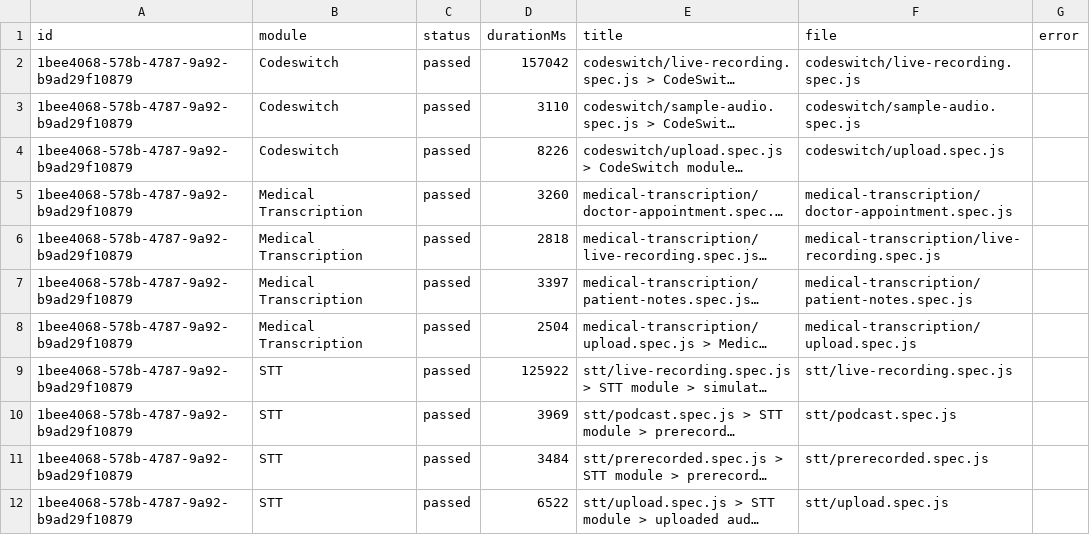
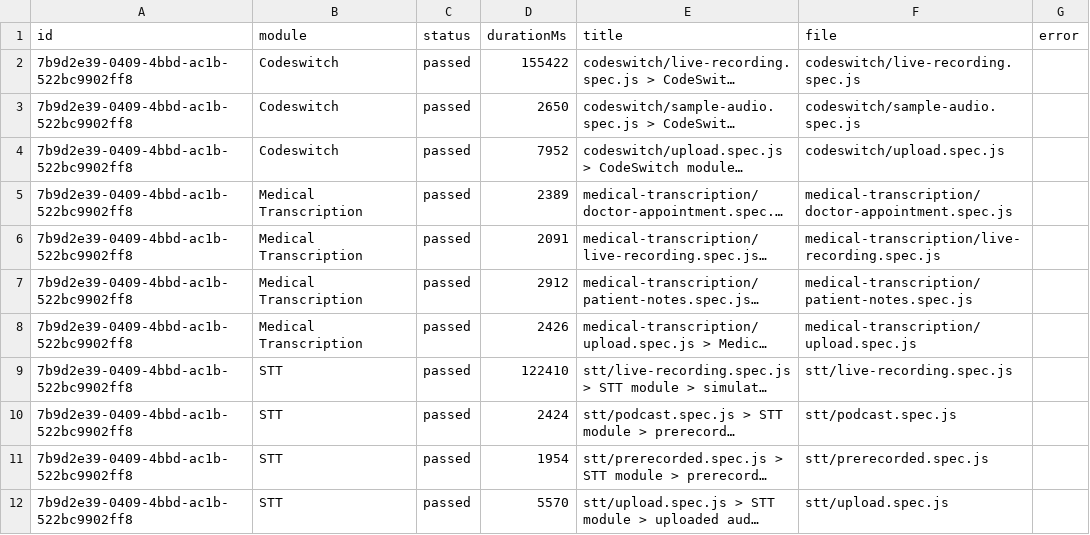
Before and after one commit to Shunyalabsai/widgets-automation, a CSV file: docs/exports/current-run.csv, drawn as a sheet; long unchanged cells end in …; the diff names each change by its address in the sheet, - before the commit and + after, or states it on an @@ line.

```diff
--- a/docs/exports/current-run.csv
+++ b/docs/exports/current-run.csv
-A2:A12 (id): 1bee4068-578b-4787-9a92-b9ad29f10879
+A2:A12 (id): 7b9d2e39-0409-4bbd-ac1b-522bc9902ff8
-D2 (durationMs): 157042
+D2 (durationMs): 155422
-D3 (durationMs): 3110
+D3 (durationMs): 2650
-D4 (durationMs): 8226
+D4 (durationMs): 7952
-D5 (durationMs): 3260
+D5 (durationMs): 2389
-D6 (durationMs): 2818
+D6 (durationMs): 2091
-D7 (durationMs): 3397
+D7 (durationMs): 2912
-D8 (durationMs): 2504
+D8 (durationMs): 2426
-D9 (durationMs): 125922
+D9 (durationMs): 122410
-D10 (durationMs): 3969
+D10 (durationMs): 2424
-D11 (durationMs): 3484
+D11 (durationMs): 1954
-D12 (durationMs): 6522
+D12 (durationMs): 5570
```
Also changed, not shown: docs/exports/all-runs-summary.csv, 2 other files.
